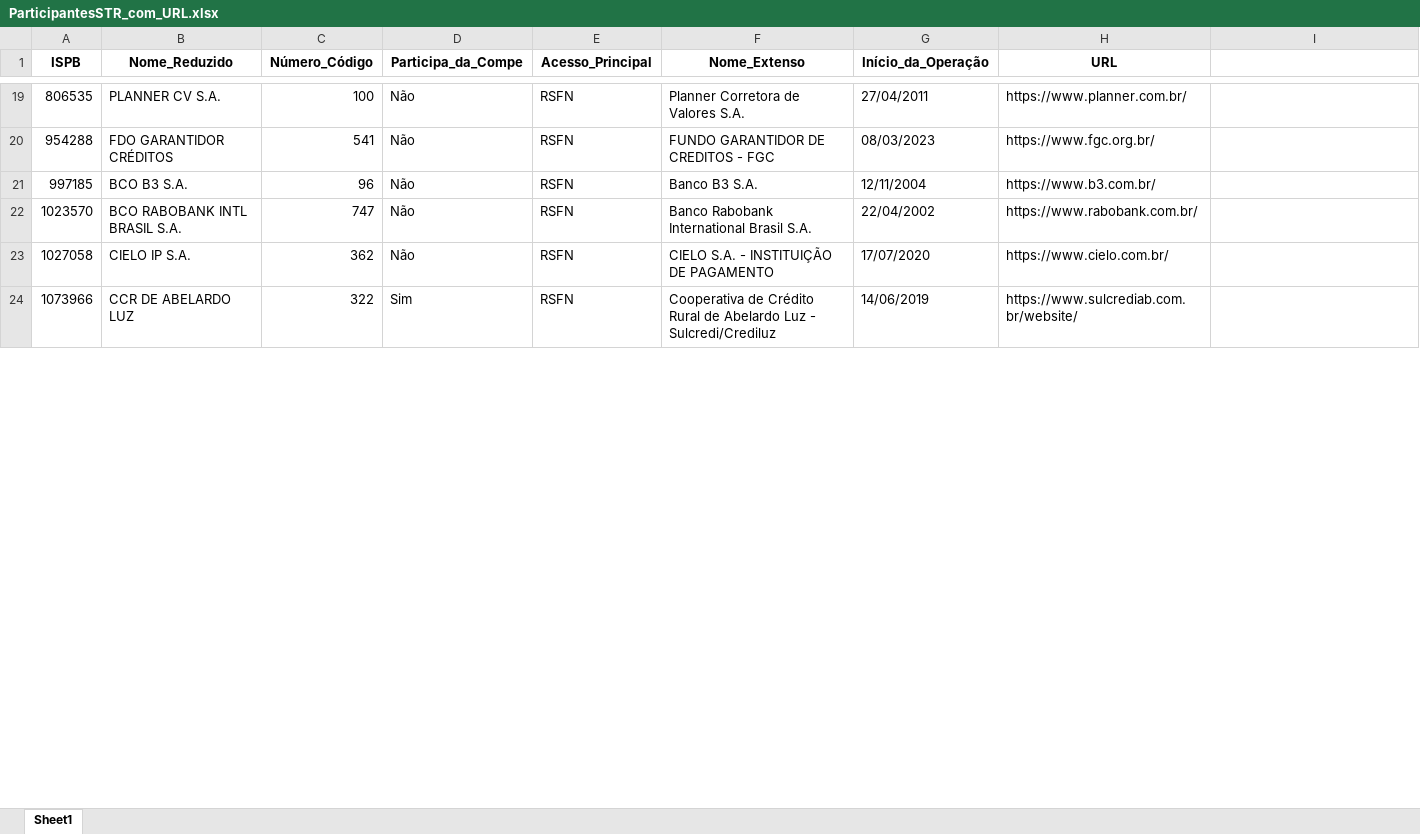
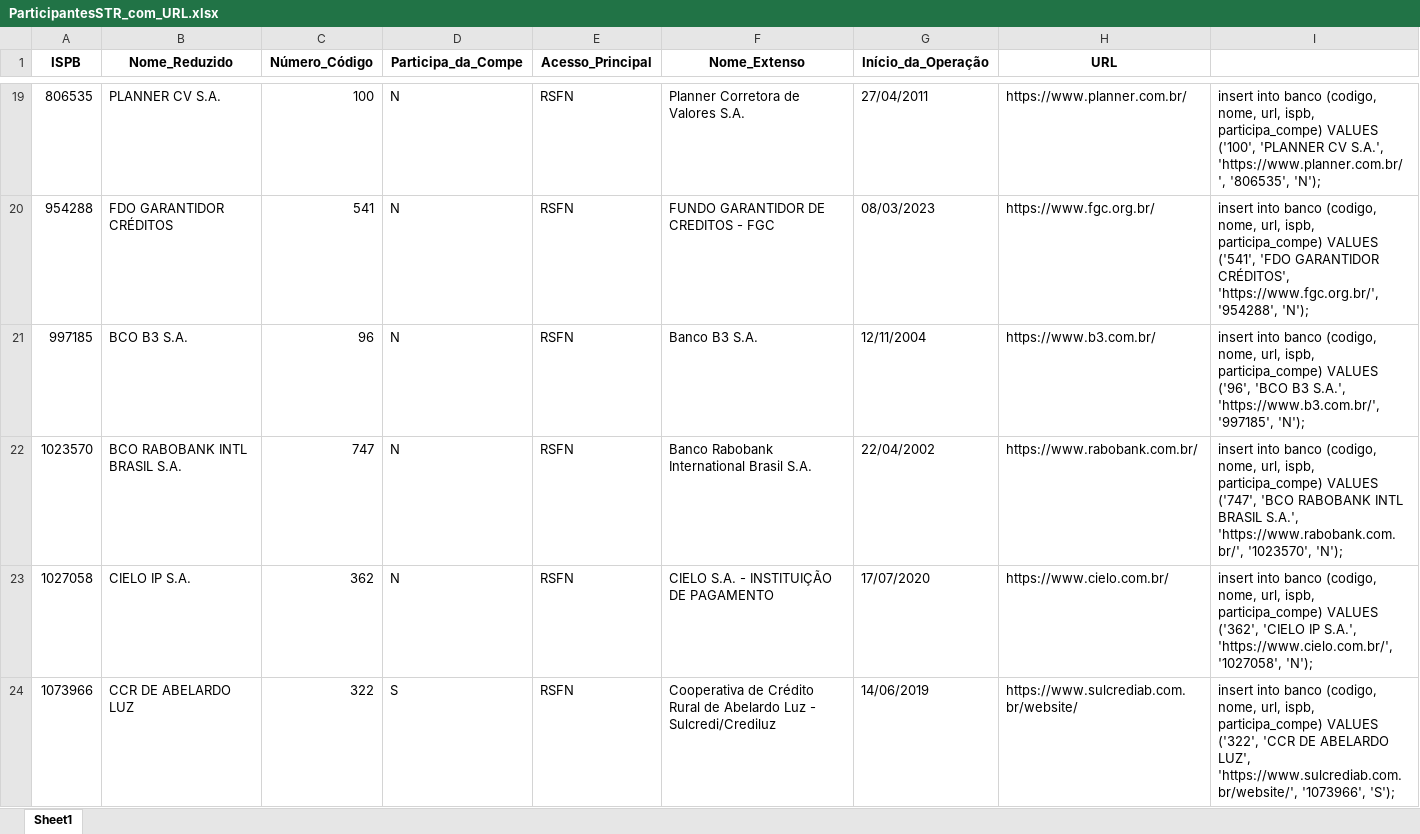
Before and after one commit to alberteije/T2Ti-AcademIA, an Excel workbook: popular_banco_dados/popula/arquivos/ParticipantesSTR_com_URL.xlsx, sheet Sheet1, drawn as a sheet; only a part is shown, gaps mark what is left out; values as stored, in another font and other column widths than the file's, no borders; the diff covers the shown part only; the diff names each change by its address in the sheet, - before the commit and + after, or states it on an @@ line.

Commit message:
atualização do arquivo excel dos BANCOS com o script sql

```diff
--- a/popular_banco_dados/popula/arquivos/ParticipantesSTR_com_URL.xlsx (sheet Sheet1)
+++ b/popular_banco_dados/popula/arquivos/ParticipantesSTR_com_URL.xlsx (sheet Sheet1)
-D19:D23 (Participa_da_Compe): Não
+D19:D23 (Participa_da_Compe): N
-I19: (empty)
+I19: insert into banco (codigo, nome, url, ispb, participa_compe) VALUES ('100', 'PLANNER CV S.A.', 'https://www.planner.com.br/', '806535', 'N');
-I20: (empty)
+I20: insert into banco (codigo, nome, url, ispb, participa_compe) VALUES ('541', 'FDO GARANTIDOR CRÉDITOS', 'https://www.fgc.org.br/', '954288', 'N');
-I21: (empty)
+I21: insert into banco (codigo, nome, url, ispb, participa_compe) VALUES ('96', 'BCO B3 S.A.', 'https://www.b3.com.br/', '997185', 'N');
-I22: (empty)
+I22: insert into banco (codigo, nome, url, ispb, participa_compe) VALUES ('747', 'BCO RABOBANK INTL BRASIL S.A.', 'https://www.rabobank.com.br/', '1023570', 'N');
-I23: (empty)
+I23: insert into banco (codigo, nome, url, ispb, participa_compe) VALUES ('362', 'CIELO IP S.A.', 'https://www.cielo.com.br/', '1027058', 'N');
-D24 (Participa_da_Compe): Sim
+D24 (Participa_da_Compe): S
-I24: (empty)
+I24: insert into banco (codigo, nome, url, ispb, participa_compe) VALUES ('322', 'CCR DE ABELARDO LUZ', 'https://www.sulcrediab.com.br/website/', '1073966', 'S');
```
Also changed, not shown: 808 edited cells elsewhere in this sheet, popular_banco_dados/popula/arquivos/ParticipantesSTR.xlsx, 2 other files.
